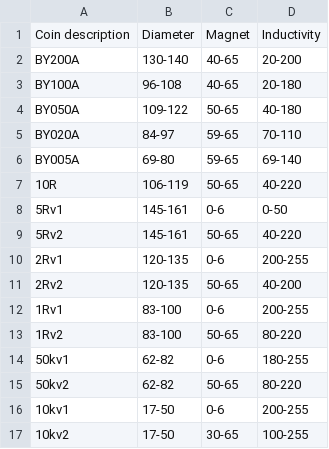
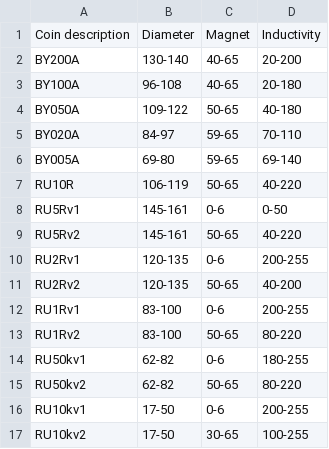
Before and after one commit to jekyll2014/CoinCompare, a CSV file: CoinCompare/coins_x5dpo.csv, drawn as a sheet.

```diff
--- a/CoinCompare/coins_x5dpo.csv
+++ b/CoinCompare/coins_x5dpo.csv
@@ -6,12 +6,12 @@ BY020A; 84-97;   59-65; 70-110;
 BY005A; 69-80;   59-65; 69-140;
-10R;    106-119; 50-65; 40-220;
-5Rv1;   145-161; 0-6;   0-50;
-5Rv2;   145-161; 50-65; 40-220;
-2Rv1;   120-135; 0-6;   200-255;
-2Rv2;   120-135; 50-65; 40-200;
-1Rv1;   83-100;  0-6;   200-255;
-1Rv2;   83-100;  50-65; 80-220;
-50kv1;  62-82;   0-6;   180-255;
-50kv2;  62-82;   50-65; 80-220;
-10kv1;  17-50;   0-6;   200-255;
-10kv2;  17-50;   30-65; 100-255;
+RU10R;    106-119; 50-65; 40-220;
+RU5Rv1;   145-161; 0-6;   0-50;
+RU5Rv2;   145-161; 50-65; 40-220;
+RU2Rv1;   120-135; 0-6;   200-255;
+RU2Rv2;   120-135; 50-65; 40-200;
+RU1Rv1;   83-100;  0-6;   200-255;
+RU1Rv2;   83-100;  50-65; 80-220;
+RU50kv1;  62-82;   0-6;   180-255;
+RU50kv2;  62-82;   50-65; 80-220;
+RU10kv1;  17-50;   0-6;   200-255;
+RU10kv2;  17-50;   30-65; 100-255;
```
Also changed, not shown: 3 other files.
